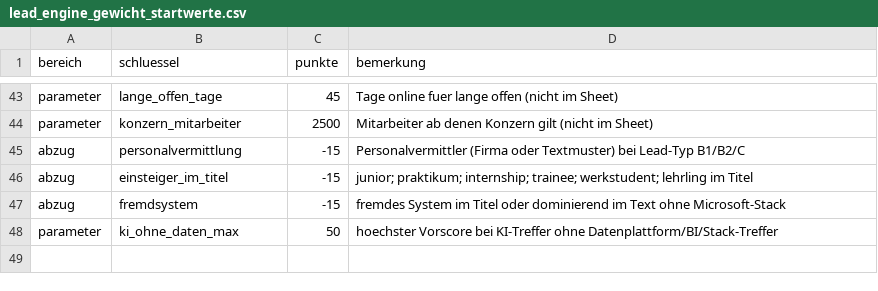
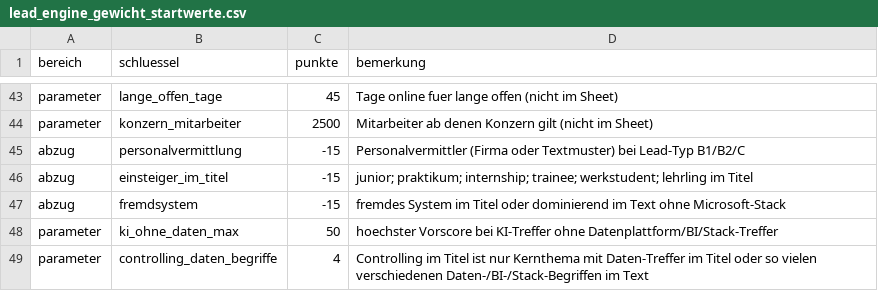
Before and after one commit to fellnerd/dimetrics-datavault-dbt, a CSV file: seeds/lead_engine_gewicht_startwerte.csv, drawn as a sheet; only a part is shown, gaps mark what is left out.

```diff
--- a/seeds/lead_engine_gewicht_startwerte.csv
+++ b/seeds/lead_engine_gewicht_startwerte.csv
@@ -48 +48,2 @@ abzug,fremdsystem,-15,fremdes System im Titel oder dominierend im Text ohne Micr
 parameter,ki_ohne_daten_max,50,hoechster Vorscore bei KI-Treffer ohne Datenplattform/BI/Stack-Treffer
+parameter,controlling_daten_begriffe,4,Controlling im Titel ist nur Kernthema mit Daten-Treffer im Titel oder so vielen verschiedenen Daten-/BI-/Stack-Begriffen im Text
```
Also changed, not shown: 2 other files.
